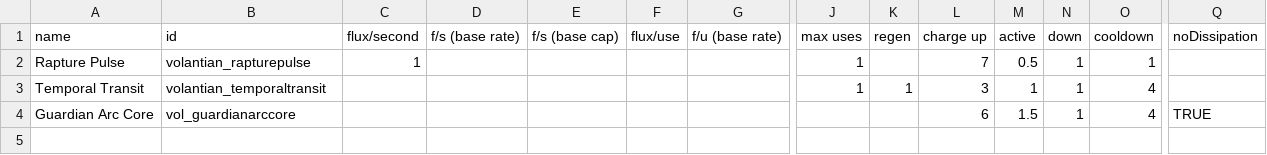
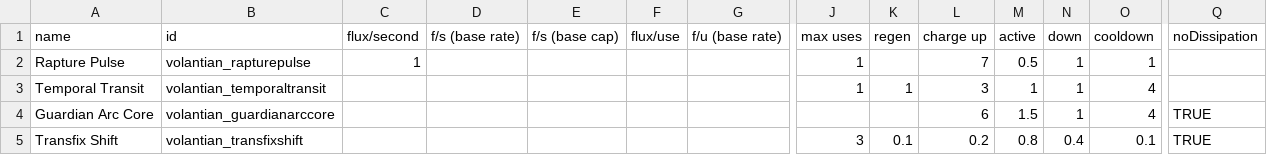
Before and after one commit to TouchOfVanilla/Volantian-Starsector-Mod, a CSV file: data/shipsystems/ship_systems.csv, drawn as a sheet; only a part is shown, gaps mark what is left out; rows hold the shown columns only; the diff names each change by its address in the sheet, - before the commit and + after, or states it on an @@ line.

```diff
--- a/data/shipsystems/ship_systems.csv
+++ b/data/shipsystems/ship_systems.csv
-B4 (id): vol_guardianarccore
+B4 (id): volantian_guardianarccore
+row 5: Transfix Shift | volantian_transfixshift |  |  |  |  |  | 3 | 0.1 | 0.2 | 0.8 | 0.4 | 0.1 | TRUE
```
Also changed, not shown: data/hulls/ship_data.csv, data/strings/descriptions.csv, 18 other files.
